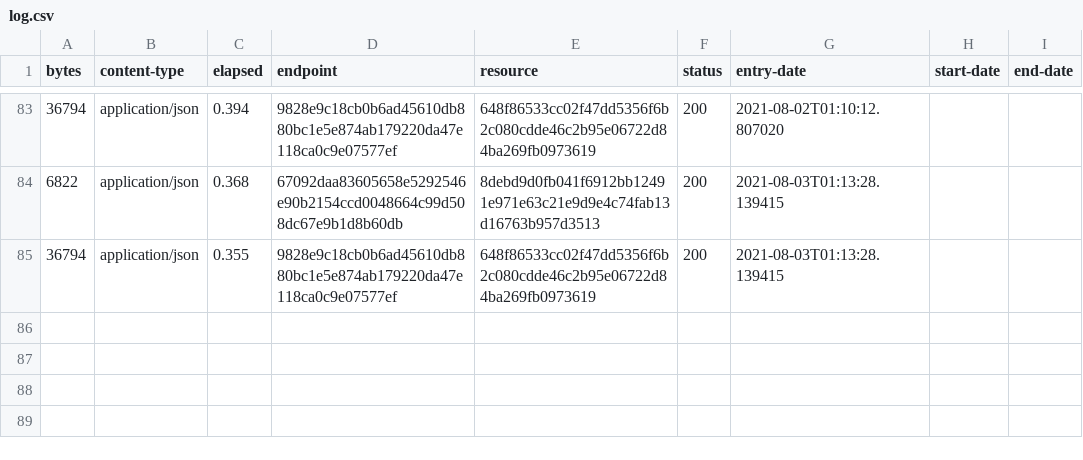
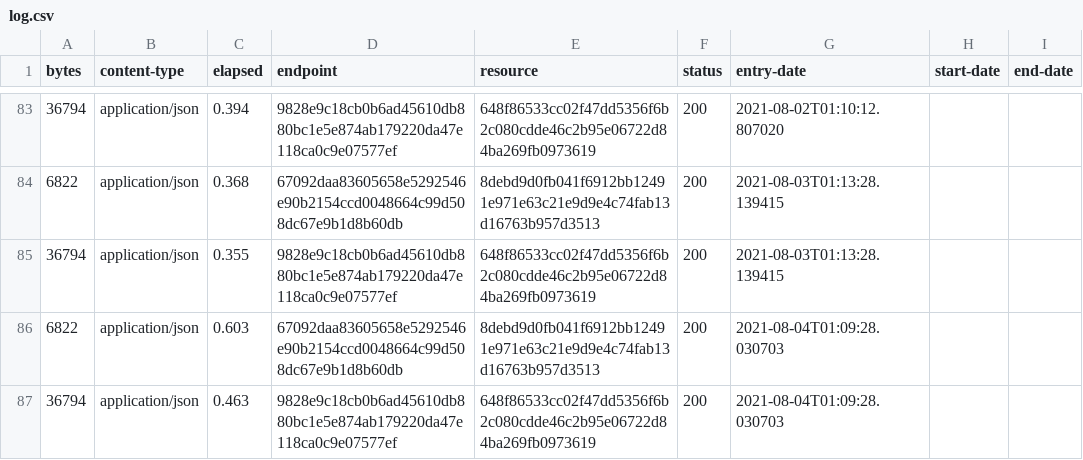
Before and after one commit to digital-land-attic/employment-allocation-collection, a CSV file: collection/log.csv, drawn as a sheet; only a part is shown, gaps mark what is left out; the diff names each change by its address in the sheet, - before the commit and + after, or states it on an @@ line.

Commit message:
Collection 2021-08-04

```diff
--- a/collection/log.csv
+++ b/collection/log.csv
+row 86: 6822 | application/json | 0.603 | 67092daa83605658e5292546e90b2154ccd0048664c99d508dc67e9b1d8b60db | 8debd9d0fb041f6912bb12491e971e63c21e9d9e4c74fab13d16763b957d3513 | 200 | 2021-08-04T01:09:28.030703
+row 87: 36794 | application/json | 0.463 | 9828e9c18cb0b6ad45610db880bc1e5e874ab179220da47e118ca0c9e07577ef | 648f86533cc02f47dd5356f6b2c080cdde46c2b95e06722d84ba269fb0973619 | 200 | 2021-08-04T01:09:28.030703
```
